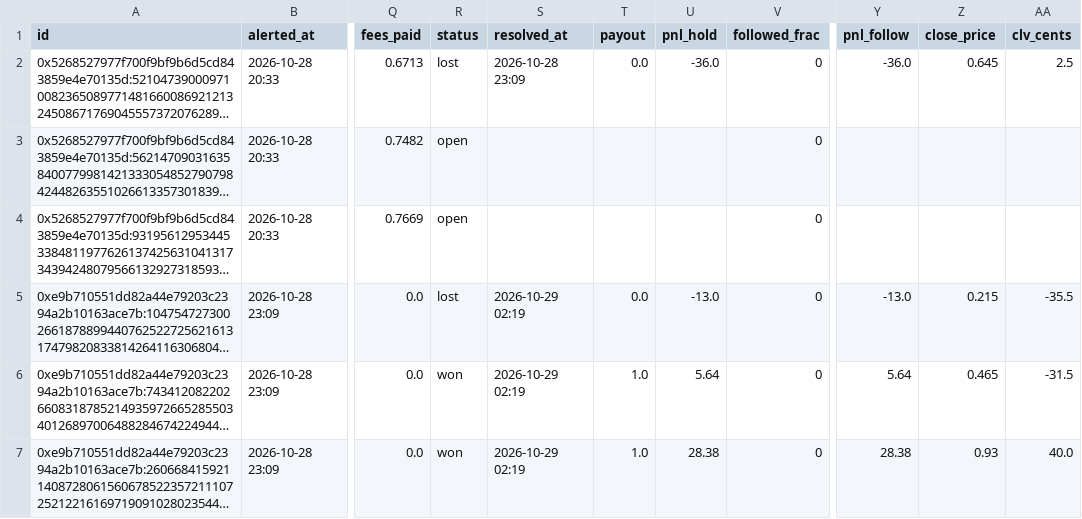
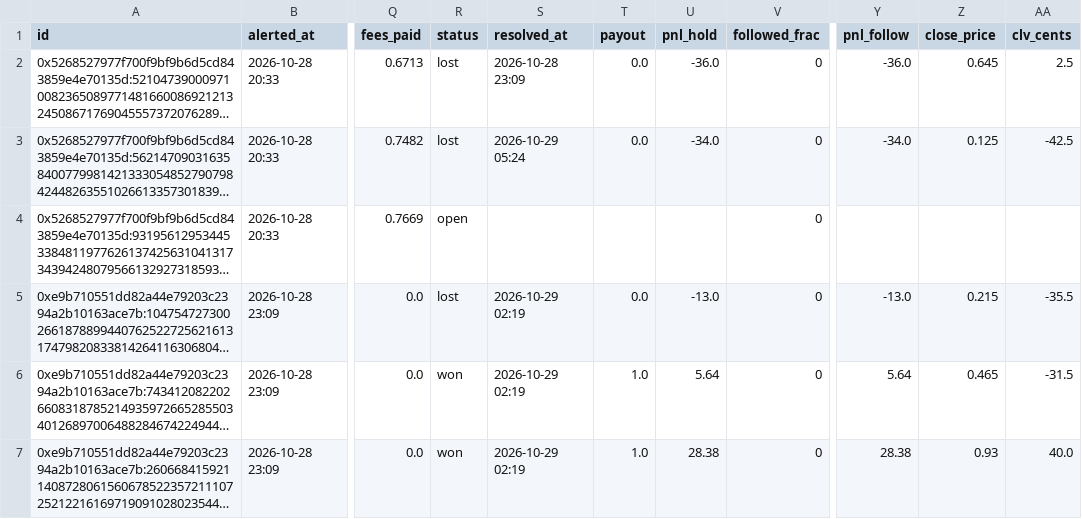
Before and after one commit to domc47/bethub, a CSV file: ledger.csv, drawn as a sheet; only a part is shown, gaps mark what is left out; long unchanged cells end in …; the diff names each change by its address in the sheet, - before the commit and + after, or states it on an @@ line.

```diff
--- a/ledger.csv
+++ b/ledger.csv
-R3 (status): open
+R3 (status): lost
-S3 (resolved_at): (empty)
+S3 (resolved_at): 2026-10-29 05:24
-T3 (payout): (empty)
+T3 (payout): 0.0
-U3 (pnl_hold): (empty)
+U3 (pnl_hold): -34.0
-Y3 (pnl_follow): (empty)
+Y3 (pnl_follow): -34.0
-Z3 (close_price): (empty)
+Z3 (close_price): 0.125
-AA3 (clv_cents): (empty)
+AA3 (clv_cents): -42.5
```
